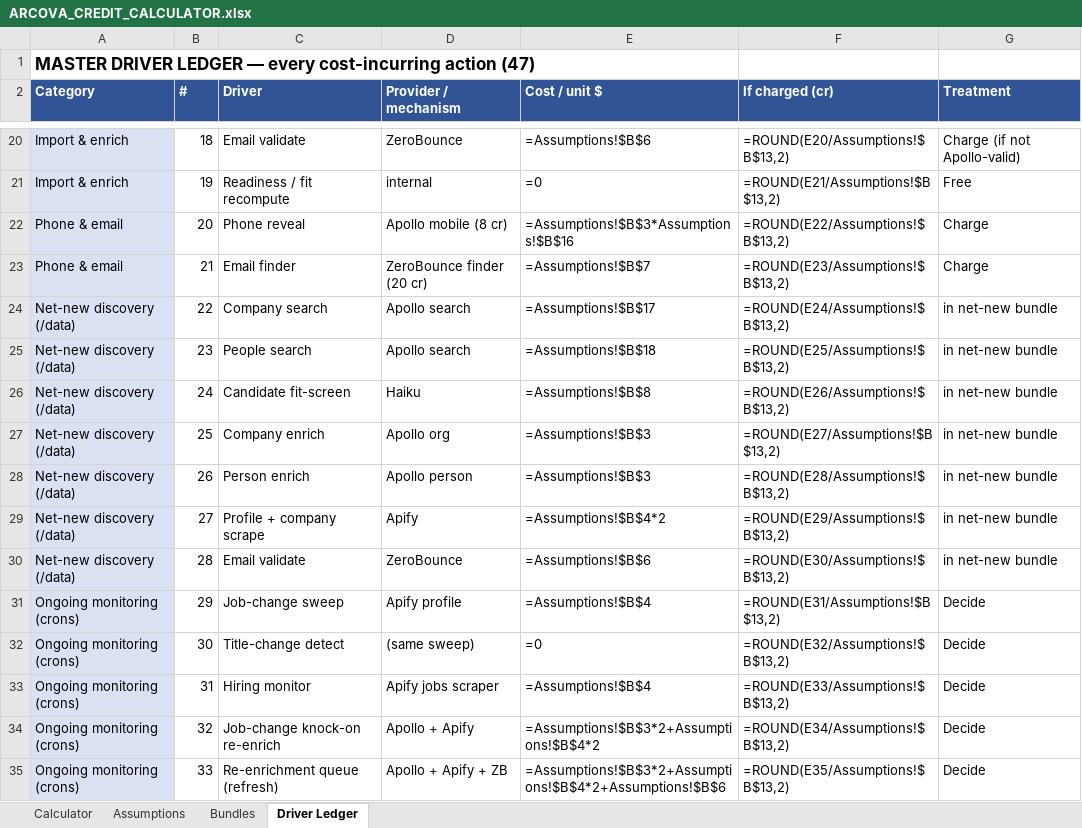
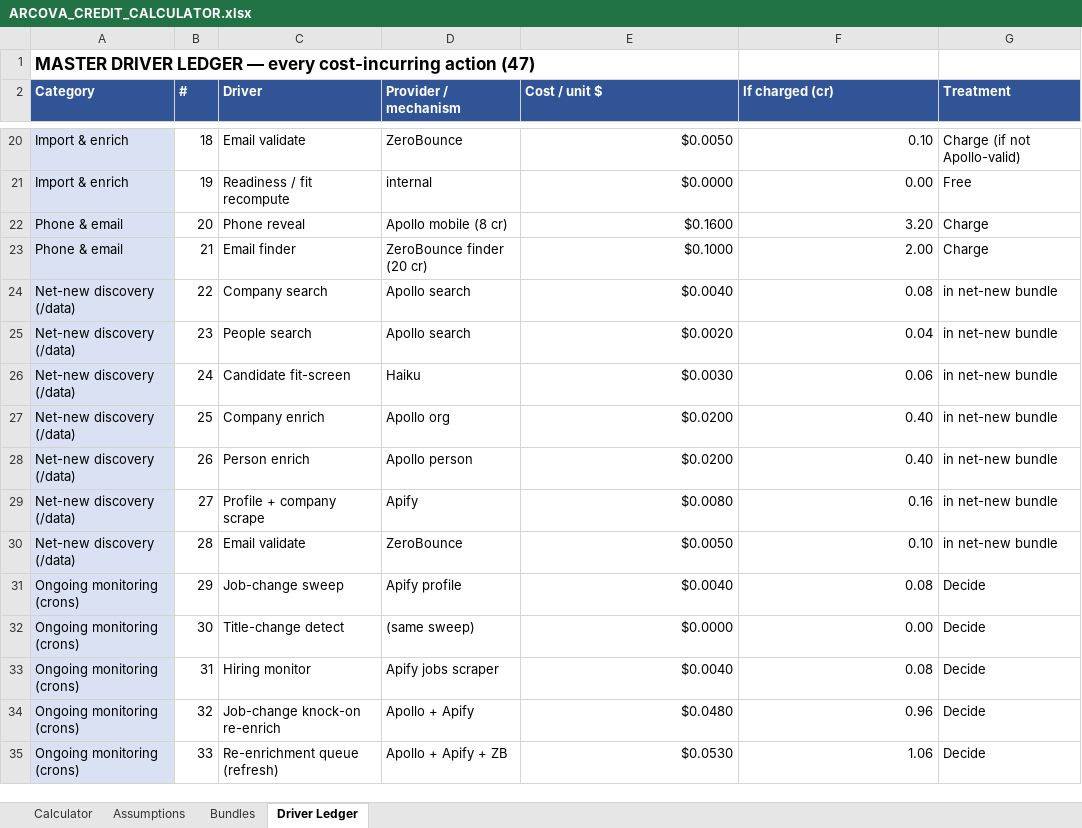
Before and after one commit to emb91/biosignals-app, an Excel workbook: strategy/pricing/pricing-model-codex-20260619/ARCOVA_CREDIT_CALCULATOR.xlsx, sheet Driver Ledger, drawn as a sheet; only a part is shown, gaps mark what is left out; values as stored, in another font and other column widths than the file's, no borders; formulas without a stored value are shown as written; the diff covers the shown part only; the diff names each change by its address in the sheet, - before the commit and + after, or states it on an @@ line.

```diff
--- a/strategy/pricing/pricing-model-codex-20260619/ARCOVA_CREDIT_CALCULATOR.xlsx (sheet Driver Ledger)
+++ b/strategy/pricing/pricing-model-codex-20260619/ARCOVA_CREDIT_CALCULATOR.xlsx (sheet Driver Ledger)
-E20 (Cost / unit $): =Assumptions!$B$6
+E20 (Cost / unit $): $0.0050
-F20 (If charged (cr)): =ROUND(E20/Assumptions!$B$13,2)
+F20 (If charged (cr)): 0.10
-E21 (Cost / unit $): =0
+E21 (Cost / unit $): $0.0000
-F21 (If charged (cr)): =ROUND(E21/Assumptions!$B$13,2)
+F21 (If charged (cr)): 0.00
-E22 (Cost / unit $): =Assumptions!$B$3*Assumptions!$B$16
+E22 (Cost / unit $): $0.1600
-F22 (If charged (cr)): =ROUND(E22/Assumptions!$B$13,2)
+F22 (If charged (cr)): 3.20
-E23 (Cost / unit $): =Assumptions!$B$7
+E23 (Cost / unit $): $0.1000
-F23 (If charged (cr)): =ROUND(E23/Assumptions!$B$13,2)
+F23 (If charged (cr)): 2.00
-E24 (Cost / unit $): =Assumptions!$B$17
+E24 (Cost / unit $): $0.0040
-F24 (If charged (cr)): =ROUND(E24/Assumptions!$B$13,2)
+F24 (If charged (cr)): 0.08
-E25 (Cost / unit $): =Assumptions!$B$18
+E25 (Cost / unit $): $0.0020
-F25 (If charged (cr)): =ROUND(E25/Assumptions!$B$13,2)
+F25 (If charged (cr)): 0.04
-E26 (Cost / unit $): =Assumptions!$B$8
+E26 (Cost / unit $): $0.0030
-F26 (If charged (cr)): =ROUND(E26/Assumptions!$B$13,2)
+F26 (If charged (cr)): 0.06
-E27:E28 (Cost / unit $): =Assumptions!$B$3
+E27:E28 (Cost / unit $): $0.0200
-F27 (If charged (cr)): =ROUND(E27/Assumptions!$B$13,2)
+F27 (If charged (cr)): 0.40
-F28 (If charged (cr)): =ROUND(E28/Assumptions!$B$13,2)
+F28 (If charged (cr)): 0.40
-E29 (Cost / unit $): =Assumptions!$B$4*2
+E29 (Cost / unit $): $0.0080
-F29 (If charged (cr)): =ROUND(E29/Assumptions!$B$13,2)
+F29 (If charged (cr)): 0.16
-E30 (Cost / unit $): =Assumptions!$B$6
+E30 (Cost / unit $): $0.0050
-F30 (If charged (cr)): =ROUND(E30/Assumptions!$B$13,2)
+F30 (If charged (cr)): 0.10
-E31 (Cost / unit $): =Assumptions!$B$4
+E31 (Cost / unit $): $0.0040
-F31 (If charged (cr)): =ROUND(E31/Assumptions!$B$13,2)
+F31 (If charged (cr)): 0.08
-E32 (Cost / unit $): =0
+E32 (Cost / unit $): $0.0000
-F32 (If charged (cr)): =ROUND(E32/Assumptions!$B$13,2)
+F32 (If charged (cr)): 0.00
-E33 (Cost / unit $): =Assumptions!$B$4
+E33 (Cost / unit $): $0.0040
-F33 (If charged (cr)): =ROUND(E33/Assumptions!$B$13,2)
+F33 (If charged (cr)): 0.08
-E34 (Cost / unit $): =Assumptions!$B$3*2+Assumptions!$B$4*2
+E34 (Cost / unit $): $0.0480
-F34 (If charged (cr)): =ROUND(E34/Assumptions!$B$13,2)
+F34 (If charged (cr)): 0.96
-E35 (Cost / unit $): =Assumptions!$B$3*2+Assumptions!$B$4*2+Assumptions!$B$6
+E35 (Cost / unit $): $0.0530
-F35 (If charged (cr)): =ROUND(E35/Assumptions!$B$13,2)
+F35 (If charged (cr)): 1.06
```
Also changed, not shown: 64 edited cells elsewhere in this sheet, sheet Calculator, sheet Bundles, sheet Assumptions, strategy/pricing/pricing-model-codex-20260619/Arcova_Pricing_Model.xlsx, 17 other files.
